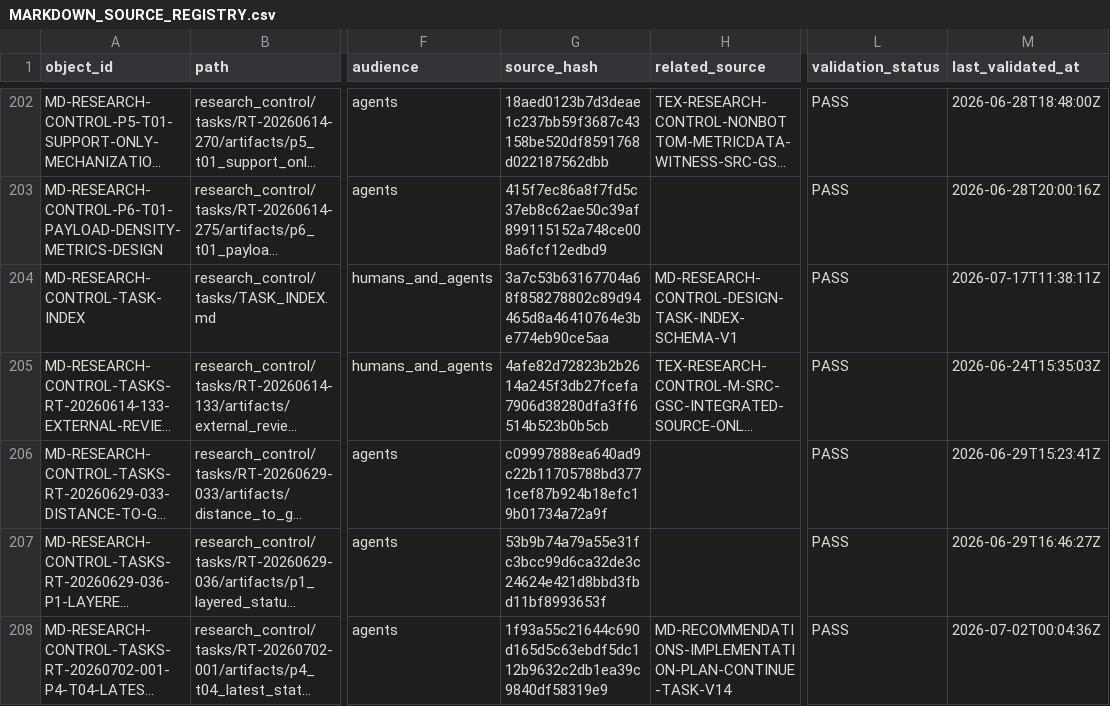
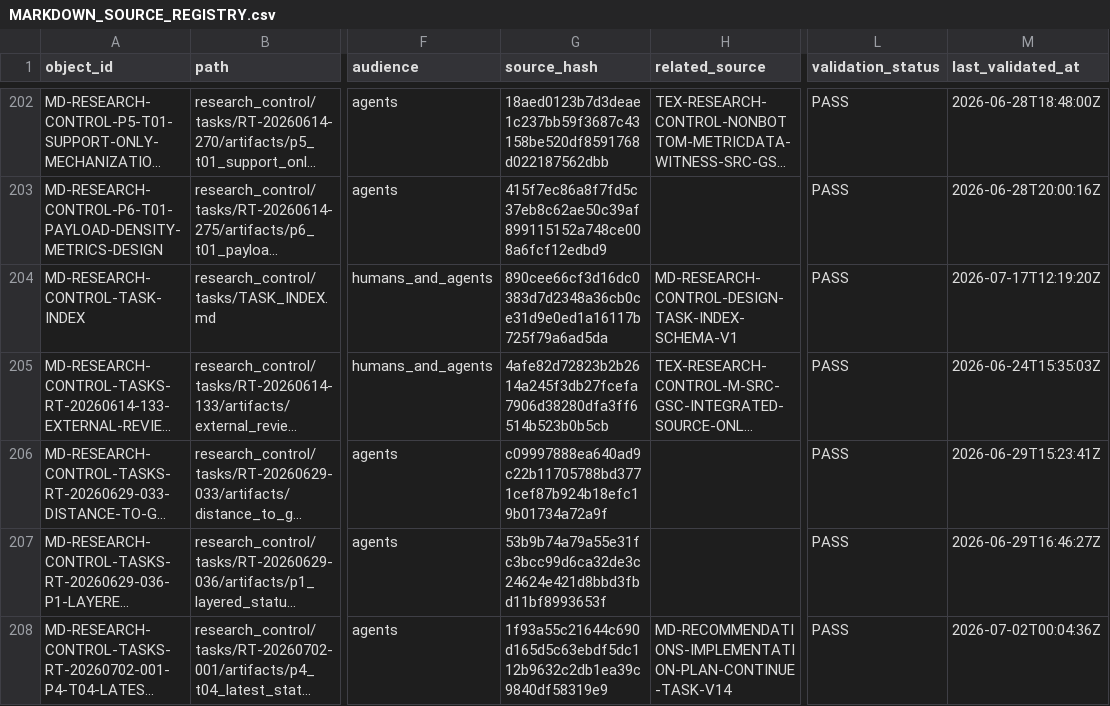
Before and after one commit to AngryOwlAI/The-AEther-Flow, a CSV file: registries/MARKDOWN_SOURCE_REGISTRY.csv, drawn as a sheet; only a part is shown, gaps mark what is left out; long unchanged cells end in …; the diff names each change by its address in the sheet, - before the commit and + after, or states it on an @@ line.

```diff
--- a/registries/MARKDOWN_SOURCE_REGISTRY.csv
+++ b/registries/MARKDOWN_SOURCE_REGISTRY.csv
-G204 (source_hash): 3a7c53b63167704a68f858278802c89d94465d8a46410764e3be774eb90ce5aa
+G204 (source_hash): 890cee66cf3d16dc0383d7d2348a36cb0ce31d9e0ed1a16117b725f79a6ad5da
-M204 (last_validated_at): 2026-07-17T11:38:11Z
+M204 (last_validated_at): 2026-07-17T12:19:20Z
```
Also changed, not shown: registries/DIRECTOR_DECISION_REGISTRY.csv, registries/OBSIDIAN_VAULT_REGISTRY.csv, 29 other files.
